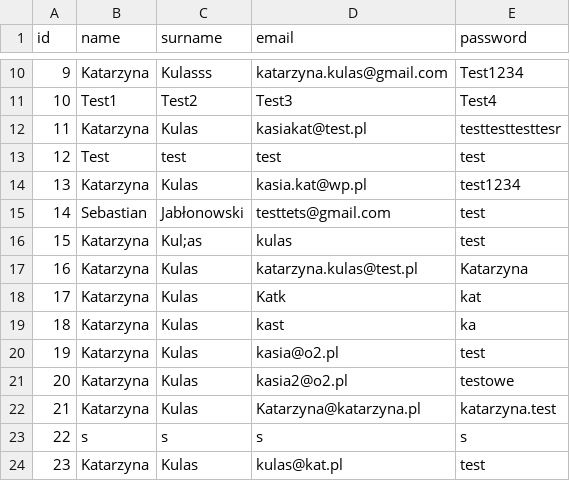
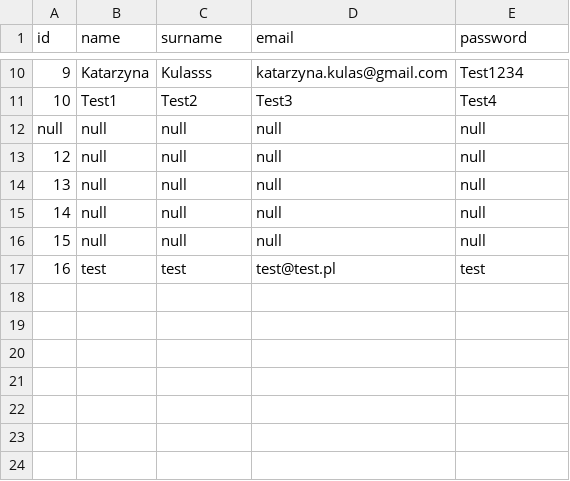
Before and after one commit to infoshareacademy/jjdzr9-energetic-rangers, a CSV file: aplikacjaWebowa/src/main/resources/usersBase.csv, drawn as a sheet; only a part is shown, gaps mark what is left out.

```diff
--- a/aplikacjaWebowa/src/main/resources/usersBase.csv
+++ b/aplikacjaWebowa/src/main/resources/usersBase.csv
@@ -11,14 +11,7 @@ id,name,surname,email,password
 10,Test1,Test2,Test3,Test4
-11,Katarzyna,Kulas,kasiakat@test.pl,testtesttesttesr
-12,Test,test,test,test
-13,Katarzyna,Kulas,kasia.kat@wp.pl,test1234
-14,Sebastian,Jabłonowski,testtets@gmail.com,test
-15,Katarzyna,Kul;as,kulas,test
-16,Katarzyna,Kulas,katarzyna.kulas@test.pl,Katarzyna
-17,Katarzyna,Kulas,Katk,kat
-18,Katarzyna,Kulas,kast,ka
-19,Katarzyna,Kulas,kasia@o2.pl,test
-20,Katarzyna,Kulas,kasia2@o2.pl,testowe
-21,Katarzyna,Kulas,Katarzyna@katarzyna.pl,katarzyna.test
-22,s,s,s,s
-23,Katarzyna,Kulas,kulas@kat.pl,test
+null,null,null,null,null
+12,null,null,null,null
+13,null,null,null,null
+14,null,null,null,null
+15,null,null,null,null
+16,test,test,test@test.pl,test
```
Also changed, not shown: 14 other files.
